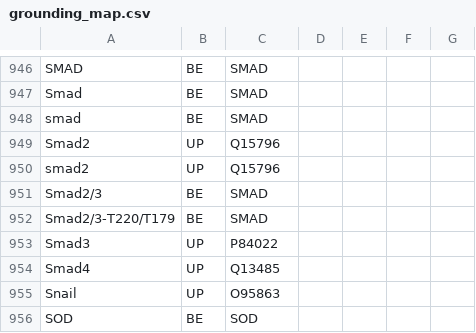
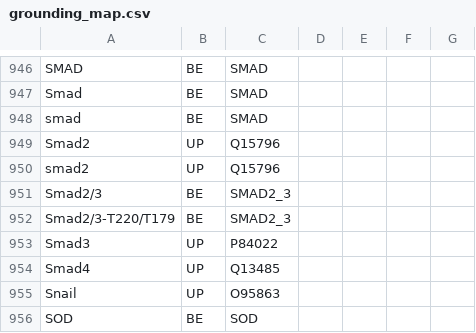
Before and after one commit to johnbachman/famplex, a CSV file: grounding_map.csv, drawn as a sheet; only a part is shown, gaps mark what is left out.

```diff
--- a/grounding_map.csv
+++ b/grounding_map.csv
@@ -950,4 +950,4 @@ Smad2,UP,Q15796,,,,
 smad2,UP,Q15796,,,,
-Smad2/3,BE,SMAD,,,,
-Smad2/3-T220/T179,BE,SMAD,,,,
+Smad2/3,BE,SMAD2_3,,,,
+Smad2/3-T220/T179,BE,SMAD2_3,,,,
 Smad3,UP,P84022,,,,
```
Also changed, not shown: entities.csv, relations.csv.
